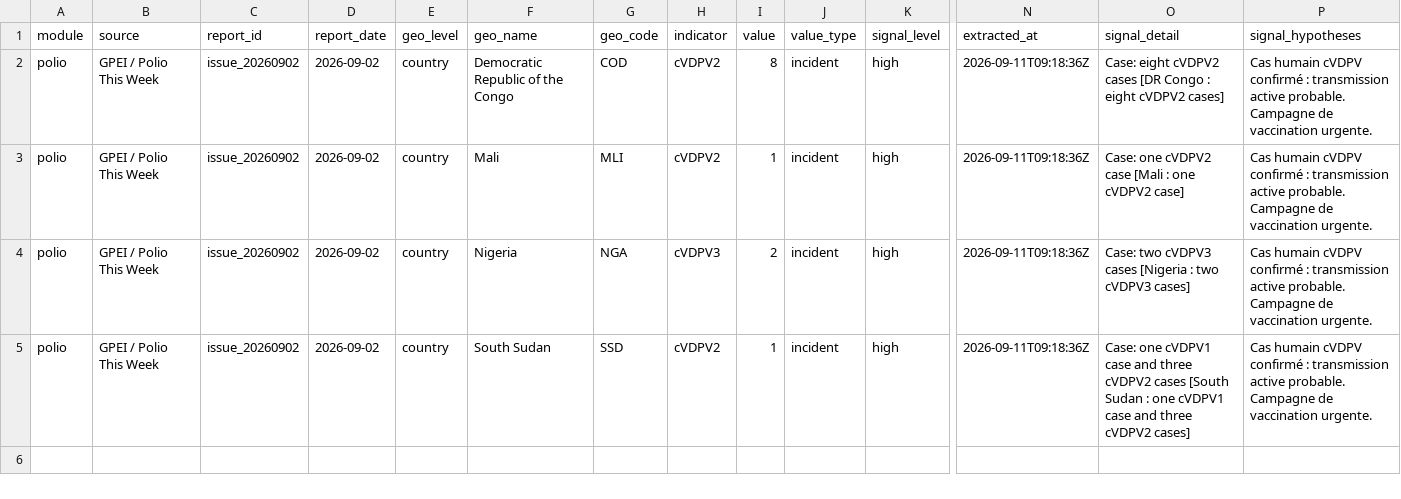
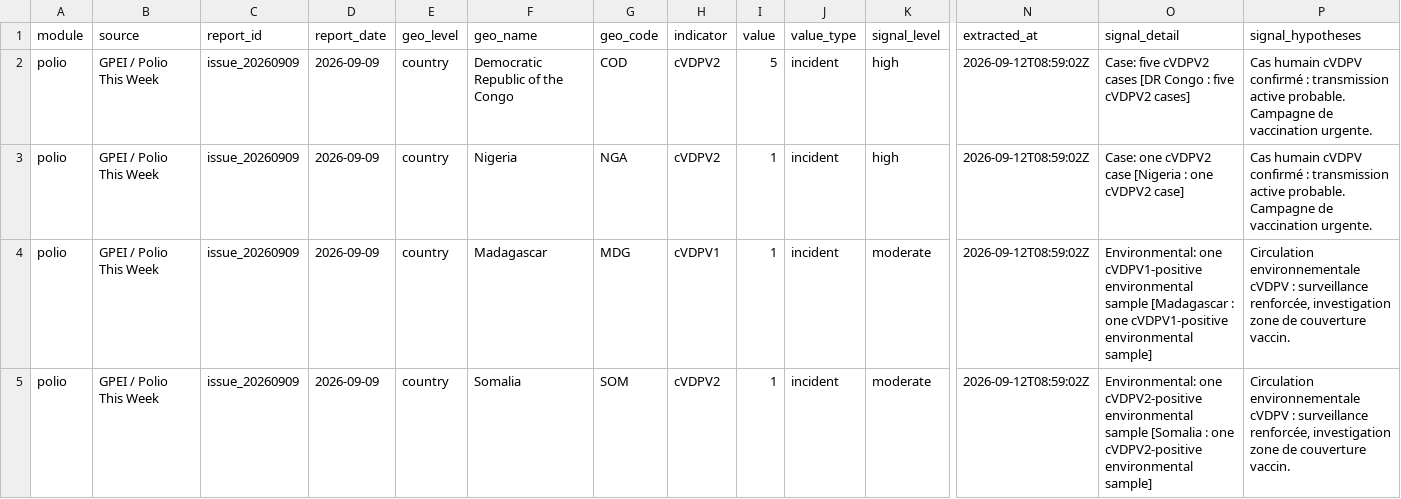
Before and after one commit to zabre-hyacinthe/PREIS_Polio, a CSV file: data/final/preis_common/preis_signals.csv, drawn as a sheet; only a part is shown, gaps mark what is left out; the diff names each change by its address in the sheet, - before the commit and + after, or states it on an @@ line.

```diff
--- a/data/final/preis_common/preis_signals.csv
+++ b/data/final/preis_common/preis_signals.csv
-C2:C5 (report_id): issue_20260902
+C2:C5 (report_id): issue_20260909
-D2:D5 (report_date): 2026-09-02
+D2:D5 (report_date): 2026-09-09
-I2 (value): 8
+I2 (value): 5
-N2:N5 (extracted_at): 2026-09-11T09:18:36Z
+N2:N5 (extracted_at): 2026-09-12T08:59:02Z
-O2 (signal_detail): Case: eight cVDPV2 cases [DR Congo : eight cVDPV2 cases]
+O2 (signal_detail): Case: five cVDPV2 cases [DR Congo : five cVDPV2 cases]
-F3 (geo_name): Mali
+F3 (geo_name): Nigeria
-G3 (geo_code): MLI
+G3 (geo_code): NGA
-O3 (signal_detail): …cVDPV2 case [Mali : one…
+O3 (signal_detail): …cVDPV2 case [Nigeria : one…
-F4 (geo_name): Nigeria
+F4 (geo_name): Madagascar
-G4 (geo_code): NGA
+G4 (geo_code): MDG
-H4 (indicator): cVDPV3
+H4 (indicator): cVDPV1
-I4 (value): 2
+I4 (value): 1
-K4:K5 (signal_level): high
+K4:K5 (signal_level): moderate
-O4 (signal_detail): Case: two cVDPV3 cases [Nigeria : two cVDPV3 cases]
+O4 (signal_detail): Environmental: one cVDPV1-positive environmental sample [Madagascar : one cVDPV1-positive environmental sample]
-P4:P5 (signal_hypotheses): Cas humain cVDPV confirmé : transmission active probable. Campagne de vaccination urgente.
+P4:P5 (signal_hypotheses): Circulation environnementale cVDPV : surveillance renforcée, investigation zone de couverture vaccin.
-F5 (geo_name): South Sudan
+F5 (geo_name): Somalia
-G5 (geo_code): SSD
+G5 (geo_code): SOM
-O5 (signal_detail): Case: one cVDPV1 case and three cVDPV2 cases [South Sudan : one cVDPV1 case and three cVDPV2 cases]
+O5 (signal_detail): Environmental: one cVDPV2-positive environmental sample [Somalia : one cVDPV2-positive environmental sample]
```
Also changed, not shown: dashboard/data/dashboard/polio_africa_email_input.csv, dashboard/data/dashboard/polio_alert_input.csv, 6 other files.
